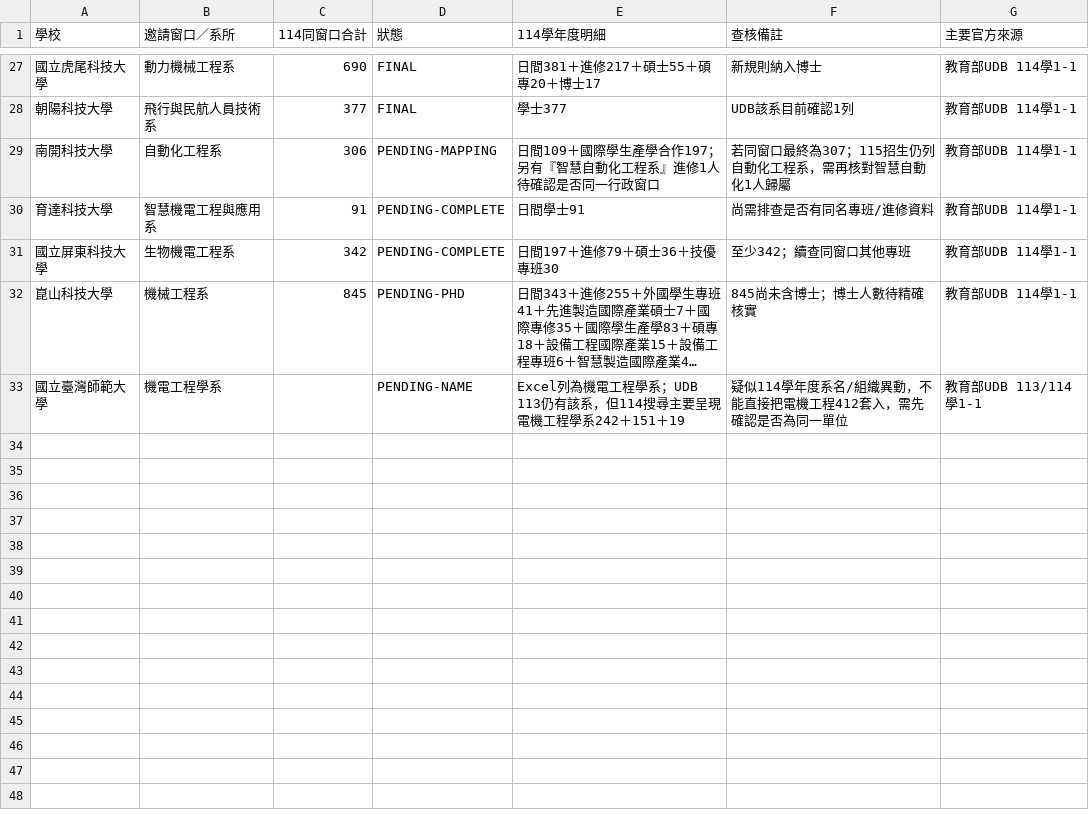
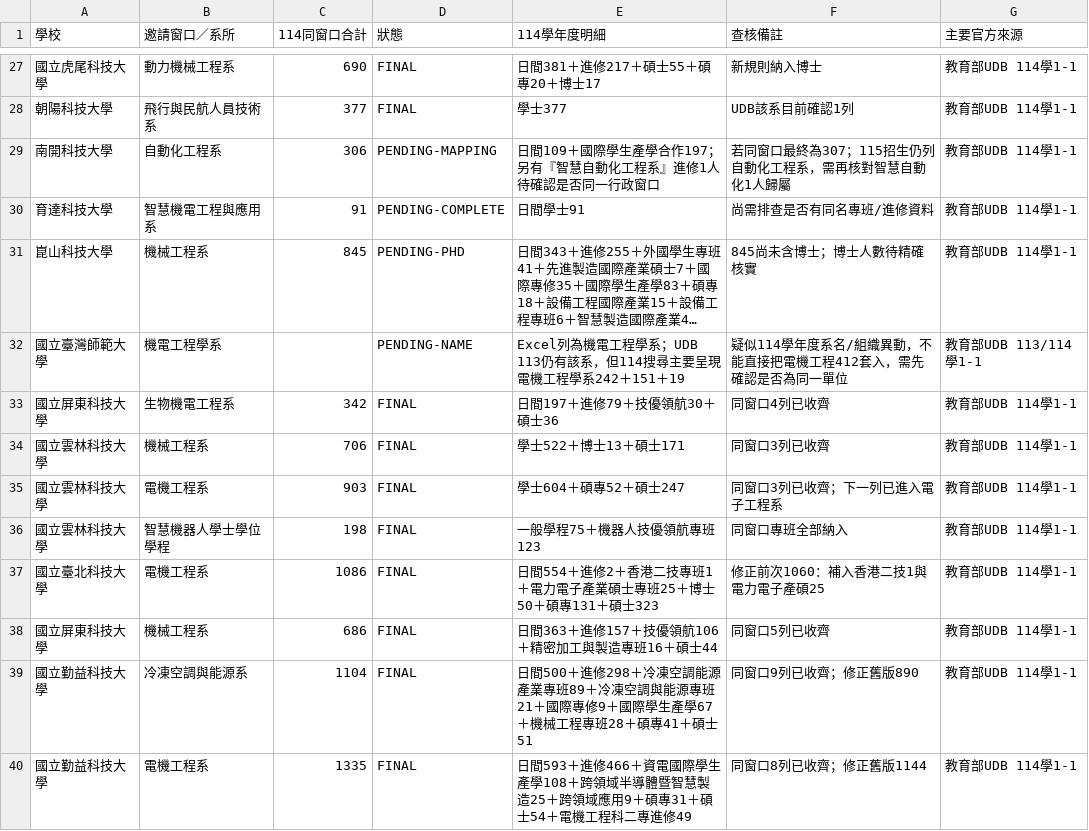
Before and after one commit to h104651/studentman, a CSV file: data/student-count-findings-2026-09-30.csv, drawn as a sheet; only a part is shown, gaps mark what is left out; long unchanged cells end in …; removed rows and columns are numbered as before the commit, all else as after; the diff names each change by its address in the sheet, - before the commit and + after, or states it on an @@ line.

Commit message:
data: finalize additional 114 university window totals

```diff
--- a/data/student-count-findings-2026-09-30.csv
+++ b/data/student-count-findings-2026-09-30.csv
-row 31: 國立屏東科技大學 | 生物機電工程系 | 342 | PENDING-COMPLETE | 日間197＋進修79＋碩士36＋技優專班30 | 至少342；續查同窗口其他專班 | 教育部UDB 114學1-1
+row 33: 國立屏東科技大學 | 生物機電工程系 | 342 | FINAL | 日間197＋進修79＋技優領航30＋碩士36 | 同窗口4列已收齊 | 教育部UDB 114學1-1
+row 34: 國立雲林科技大學 | 機械工程系 | 706 | FINAL | 學士522＋博士13＋碩士171 | 同窗口3列已收齊 | 教育部UDB 114學1-1
+row 35: 國立雲林科技大學 | 電機工程系 | 903 | FINAL | 學士604＋碩專52＋碩士247 | 同窗口3列已收齊；下一列已進入電子工程系 | 教育部UDB 114學1-1
+row 36: 國立雲林科技大學 | 智慧機器人學士學位學程 | 198 | FINAL | 一般學程75＋機器人技優領航專班123 | 同窗口專班全部納入 | 教育部UDB 114學1-1
+row 37: 國立臺北科技大學 | 電機工程系 | 1086 | FINAL | 日間554＋進修2＋香港二技專班1＋電力電子產業碩士專班25＋博士50＋碩專131＋碩士323 | 修正前次1060：補入香港二技1與電力電子產碩25 | 教育部UDB 114學1-1
+row 38: 國立屏東科技大學 | 機械工程系 | 686 | FINAL | 日間363＋進修157＋技優領航106＋精密加工與製造專班16＋碩士44 | 同窗口5列已收齊 | 教育部UDB 114學1-1
+row 39: 國立勤益科技大學 | 冷凍空調與能源系 | 1104 | FINAL | 日間500＋進修298＋冷凍空調能源產業專班89＋冷凍空調與能源專班21＋國際專修9＋國際學生產學67＋機械工程專班28＋碩專41＋碩士51 | 同窗口9列已收齊；修正舊版890 | 教育部UDB 114學1-1
+row 40: 國立勤益科技大學 | 電機工程系 | 1335 | FINAL | 日間593＋進修466＋資電國際學生產學108＋跨領域半導體暨智慧製造25＋跨領域應用9＋碩專31＋碩士54＋電機工程科二專進修49 | 同窗口8列已收齊；修正舊版1144 | 教育部UDB 114學1-1
```
